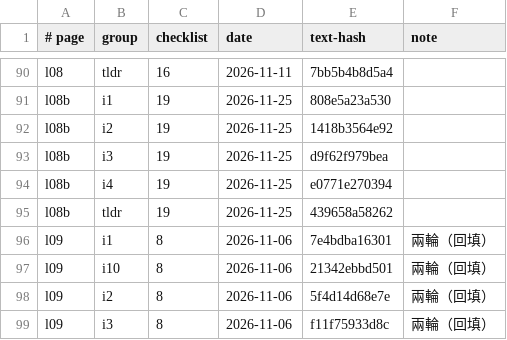
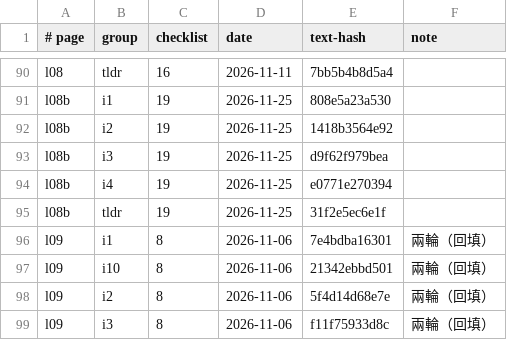
Before and after one commit to chihmingyang/cs2680, a TSV file: guide/review_log.tsv, drawn as a sheet; only a part is shown, gaps mark what is left out.

```diff
--- a/guide/review_log.tsv
+++ b/guide/review_log.tsv
@@ -94,3 +94,3 @@ l08b	i3	19	2026-11-25	d9f62f979bea
 l08b	i4	19	2026-11-25	e0771e270394	
-l08b	tldr	19	2026-11-25	439658a58262	
+l08b	tldr	19	2026-11-25	31f2e5ec6e1f	
 l09	i1	8	2026-11-06	7e4bdba16301	兩輪（回填）
```
Also changed, not shown: 16 other files.
